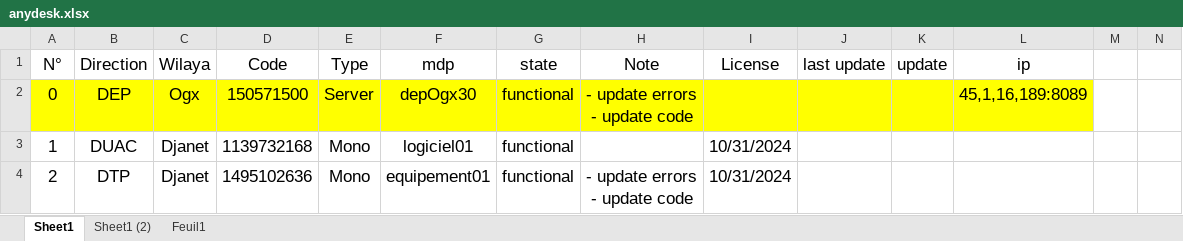
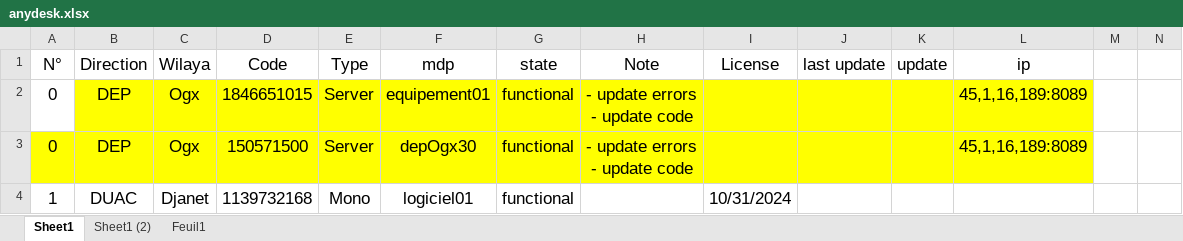
Before and after one commit to iatarien/LGCE, an Excel workbook: anydesk.xlsx, sheet Sheet1, drawn as a sheet; only a part is shown; the shorter side is filled out with more unchanged rows; values as stored, in another font and other column widths than the file's, no borders; rows hold the shown columns only; ↵ is a line break in a cell; the diff names each change by its address in the sheet, - before the commit and + after, or states it on an @@ line.

Commit message:
anysdesk

```diff
--- a/anydesk.xlsx (sheet Sheet1)
+++ b/anydesk.xlsx (sheet Sheet1)
+row 2: 0 | DEP | Ogx | 1846651015 | Server | equipement01 | functional | - update errors ↵ - update code |  |  |  | 45,1,16,189:8089
```
